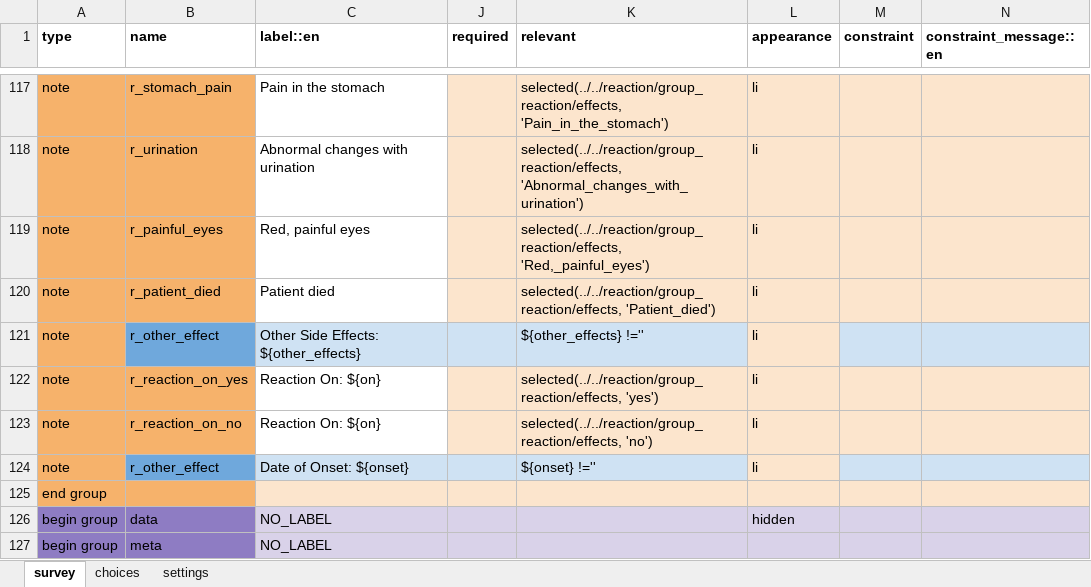
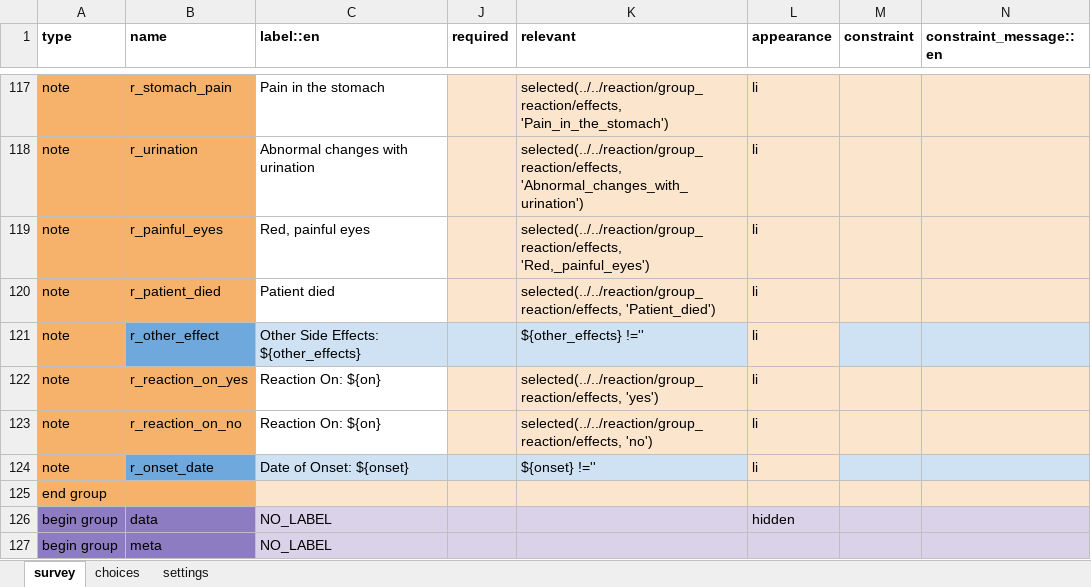
Before and after one commit to IntelliSOFT-Consulting/cht_pvers, an Excel workbook: forms/app/padr.xlsx, sheet survey, drawn as a sheet; only a part is shown, gaps mark what is left out; values as stored, in another font and other column widths than the file's, no borders; charts and pictures not drawn; the diff names each change by its address in the sheet, - before the commit and + after, or states it on an @@ line.

```diff
--- a/forms/app/padr.xlsx (sheet survey)
+++ b/forms/app/padr.xlsx (sheet survey)
-B124 (name): r_other_effect
+B124 (name): r_onset_date
```
Also changed, not shown: sheet settings, 3 other files.
